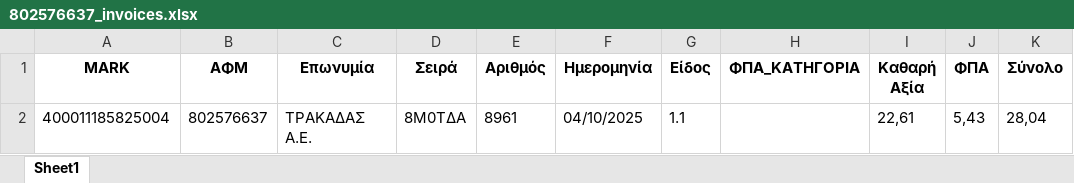
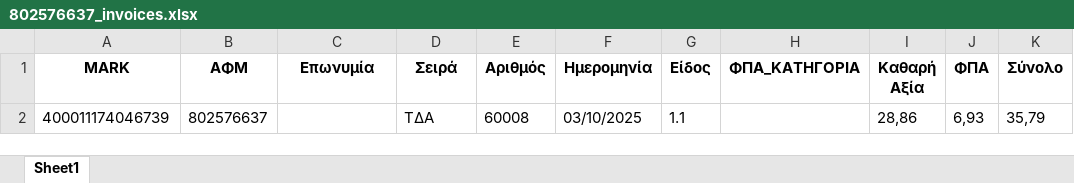
Before and after one commit to douradonis/Firebed_private, an Excel workbook: uploads/802576637_invoices.xlsx, sheet Sheet1, drawn as a sheet; values as stored, in another font and other column widths than the file's, no borders; removed rows and columns are numbered as before the commit, all else as after; the diff names each change by its address in the sheet, - before the commit and + after, or states it on an @@ line.

Commit message:
σωστη δημιουργια-μεταβολη excel- epsilon.json

```diff
--- a/uploads/802576637_invoices.xlsx (sheet Sheet1)
+++ b/uploads/802576637_invoices.xlsx (sheet Sheet1)
-row 2: 400011185825004 | 802576637 | ΤΡΑΚΑΔΑΣ Α.Ε. | 8Μ0ΤΔΑ | 8961 | 04/10/2025 | 1.1 |  | 22,61 | 5,43 | 28,04
+row 2: 400011174046739 | 802576637 |  | TΔA | 60008 | 03/10/2025 | 1.1 |  | 28,86 | 6,93 | 35,79
```
Also changed, not shown: 6 other files.
